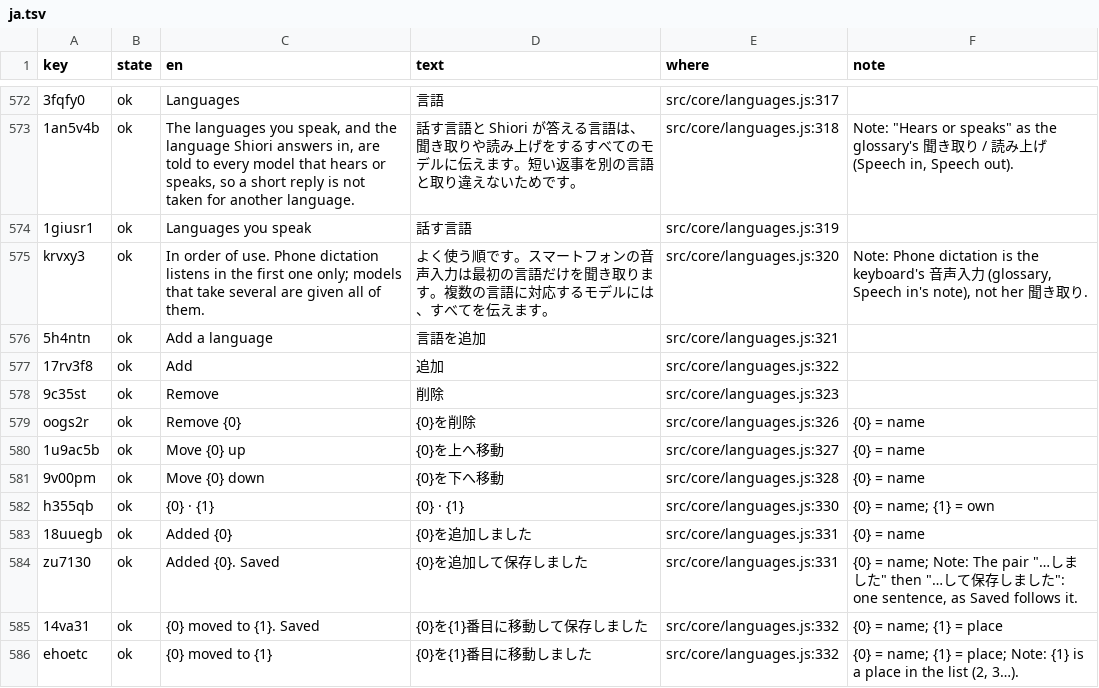
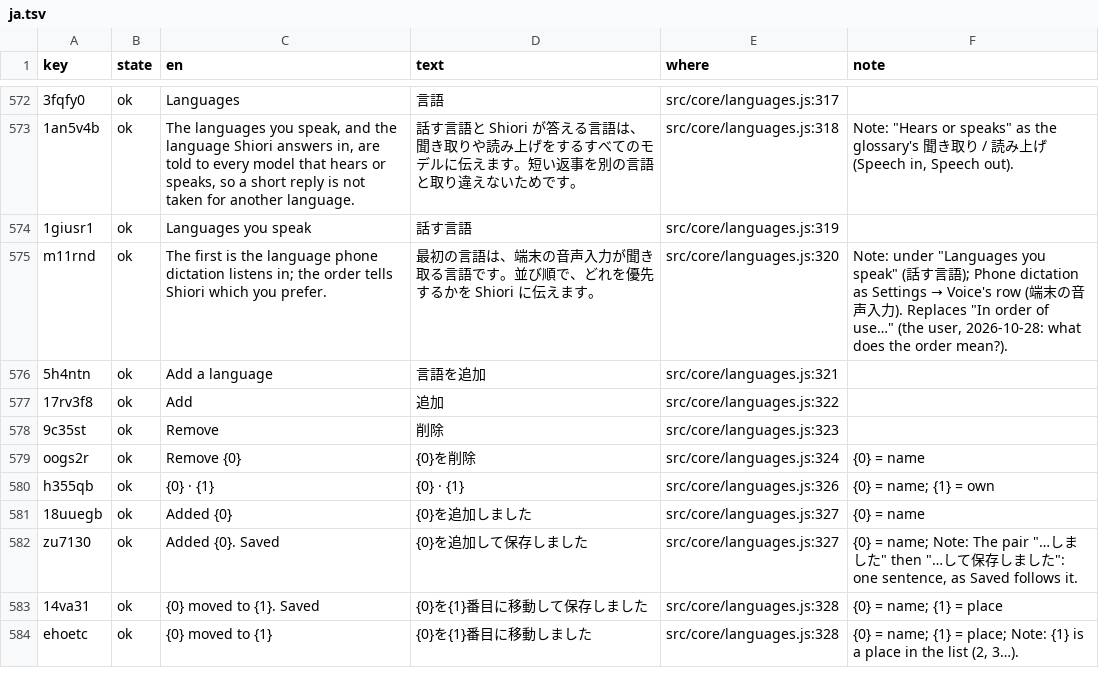
Before and after one commit to annai-guide/annai, a TSV file: l10n/ja.tsv, drawn as a sheet; only a part is shown, gaps mark what is left out; removed rows and columns are numbered as before the commit, all else as after; the diff covers the shown part only; the diff names each change by its address in the sheet, - before the commit and + after, or states it on an @@ line.

```diff
--- a/l10n/ja.tsv
+++ b/l10n/ja.tsv
-A575 (key): krvxy3
+A575 (key): m11rnd
-C575 (en): In order of use. Phone dictation listens in the first one only; models that take several are given all of them.
+C575 (en): The first is the language phone dictation listens in; the order tells Shiori which you prefer.
-D575 (text): よく使う順です。スマートフォンの音声入力は最初の言語だけを聞き取ります。複数の言語に対応するモデルには、すべてを伝えます…
+D575 (text): 最初の言語は、端末の音声入力が聞き取る言語です。並び順で、どれを優先するかを Shiori に伝えます…
@@ F575 (note): Note: Phone dictation is the keyboard's 音声入力 (glossary, Speech in's note), not her 聞き取り. → Note: under "Languages you speak" (話す言語); Phone dictation as Settings → Voice's row (端末の音声入力). Replaces "In order of use…" (the user, 2026-10-28: what does the order mean?). @@
-E579 (where): src/core/languages.js:326
+E579 (where): src/core/languages.js:324
-row 580: 1u9ac5b | ok | Move {0} up | {0}を上へ移動 | src/core/languages.js:327 | {0} = name
-row 581: 9v00pm | ok | Move {0} down | {0}を下へ移動 | src/core/languages.js:328 | {0} = name
-E580 (where): src/core/languages.js:330
+E580 (where): src/core/languages.js:326
-E581:E582 (where): src/core/languages.js:331
+E581:E582 (where): src/core/languages.js:327
-E583:E584 (where): src/core/languages.js:332
+E583:E584 (where): src/core/languages.js:328
```
Also changed, not shown: 1 added row, 1 removed row and 30 edited cells elsewhere in this file, l10n/zh-Hans.tsv, 11 other files.
